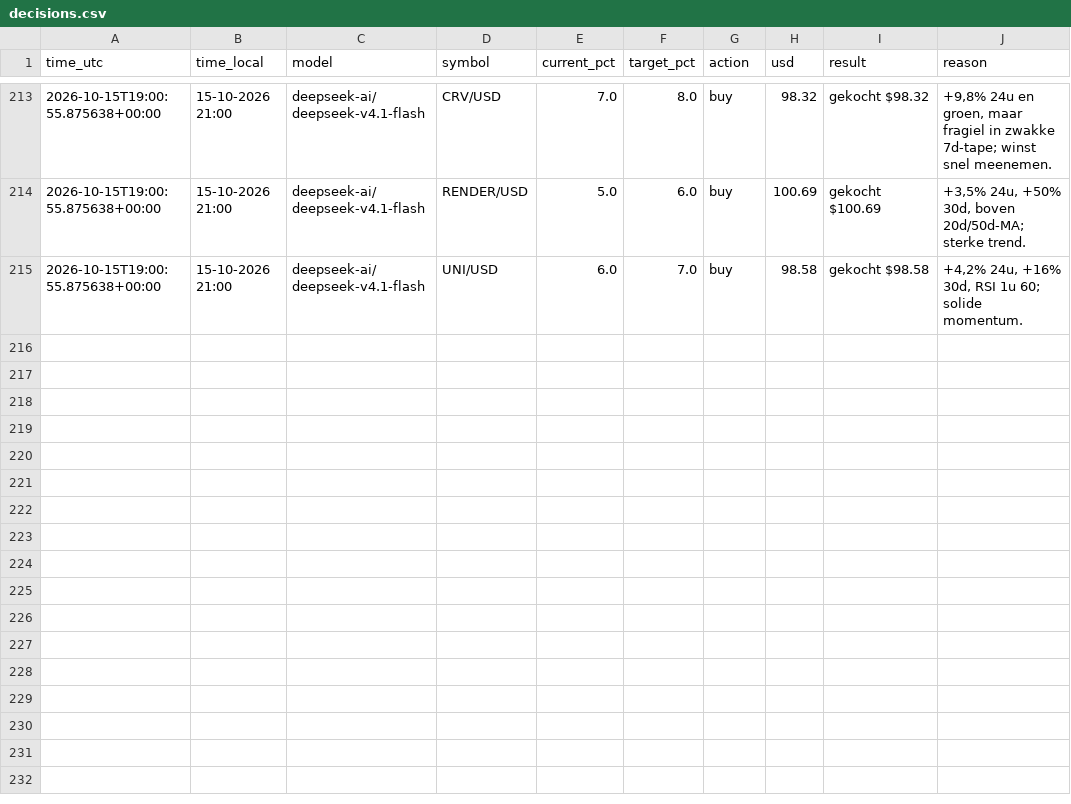
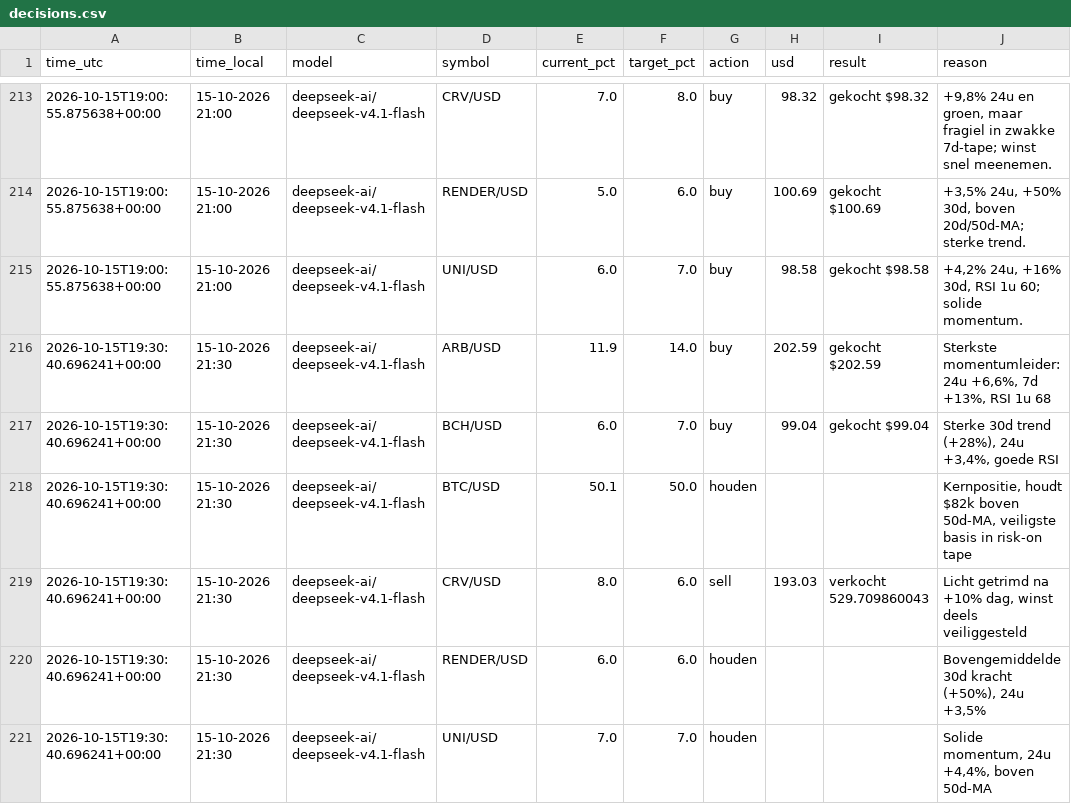
Before and after one commit to robinstar06-cpu/ai-trader, a CSV file: data/decisions.csv, drawn as a sheet; only a part is shown, gaps mark what is left out; the diff names each change by its address in the sheet, - before the commit and + after, or states it on an @@ line.

```diff
--- a/data/decisions.csv
+++ b/data/decisions.csv
+row 216: 2026-10-15T19:30:40.696241+00:00 | 15-10-2026 21:30 | deepseek-ai/deepseek-v4.1-flash | ARB/USD | 11.9 | 14.0 | buy | 202.59 | gekocht $202.59 | Sterkste momentumleider: 24u +6,6%, 7d +13%, RSI 1u 68
+row 217: 2026-10-15T19:30:40.696241+00:00 | 15-10-2026 21:30 | deepseek-ai/deepseek-v4.1-flash | BCH/USD | 6.0 | 7.0 | buy | 99.04 | gekocht $99.04 | Sterke 30d trend (+28%), 24u +3,4%, goede RSI
+row 218: 2026-10-15T19:30:40.696241+00:00 | 15-10-2026 21:30 | deepseek-ai/deepseek-v4.1-flash | BTC/USD | 50.1 | 50.0 | houden |  |  | Kernpositie, houdt $82k boven 50d-MA, veiligste basis in risk-on tape
+row 219: 2026-10-15T19:30:40.696241+00:00 | 15-10-2026 21:30 | deepseek-ai/deepseek-v4.1-flash | CRV/USD | 8.0 | 6.0 | sell | 193.03 | verkocht 529.709860043 | Licht getrimd na +10% dag, winst deels veiliggesteld
+row 220: 2026-10-15T19:30:40.696241+00:00 | 15-10-2026 21:30 | deepseek-ai/deepseek-v4.1-flash | RENDER/USD | 6.0 | 6.0 | houden |  |  | Bovengemiddelde 30d kracht (+50%), 24u +3,5%
+row 221: 2026-10-15T19:30:40.696241+00:00 | 15-10-2026 21:30 | deepseek-ai/deepseek-v4.1-flash | UNI/USD | 7.0 | 7.0 | houden |  |  | Solide momentum, 24u +4,4%, boven 50d-MA
```
Also changed, not shown: data/equity.csv, 2 other files.
